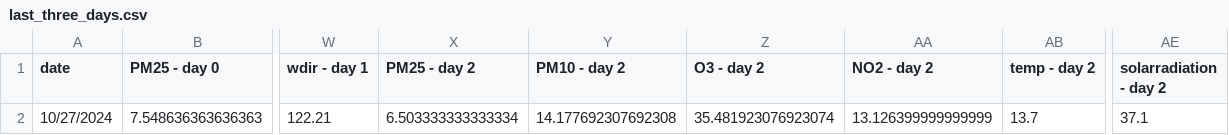
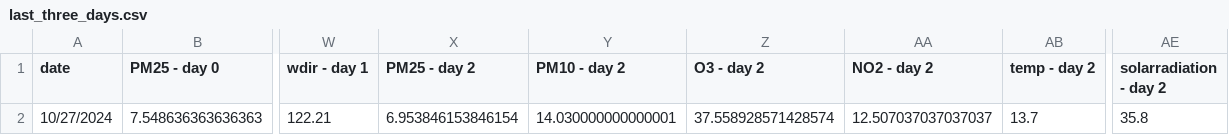
Before and after one commit to atodorov284/air-quality-forecast, a CSV file: data/model_predictions/last_three_days.csv, drawn as a sheet; only a part is shown, gaps mark what is left out; the diff names each change by its address in the sheet, - before the commit and + after, or states it on an @@ line.

Commit message:
Update prediction data

```diff
--- a/data/model_predictions/last_three_days.csv
+++ b/data/model_predictions/last_three_days.csv
-X2 (PM25 - day 2): 6.503333333333334
+X2 (PM25 - day 2): 6.953846153846154
-Y2 (PM10 - day 2): 14.177692307692308
+Y2 (PM10 - day 2): 14.030000000000001
-Z2 (O3 - day 2): 35.481923076923074
+Z2 (O3 - day 2): 37.558928571428574
-AA2 (NO2 - day 2): 13.126399999999999
+AA2 (NO2 - day 2): 12.507037037037037
-AE2 (solarradiation - day 2): 37.1
+AE2 (solarradiation - day 2): 35.8
```
Also changed, not shown: data/model_predictions/prediction_data.csv.
